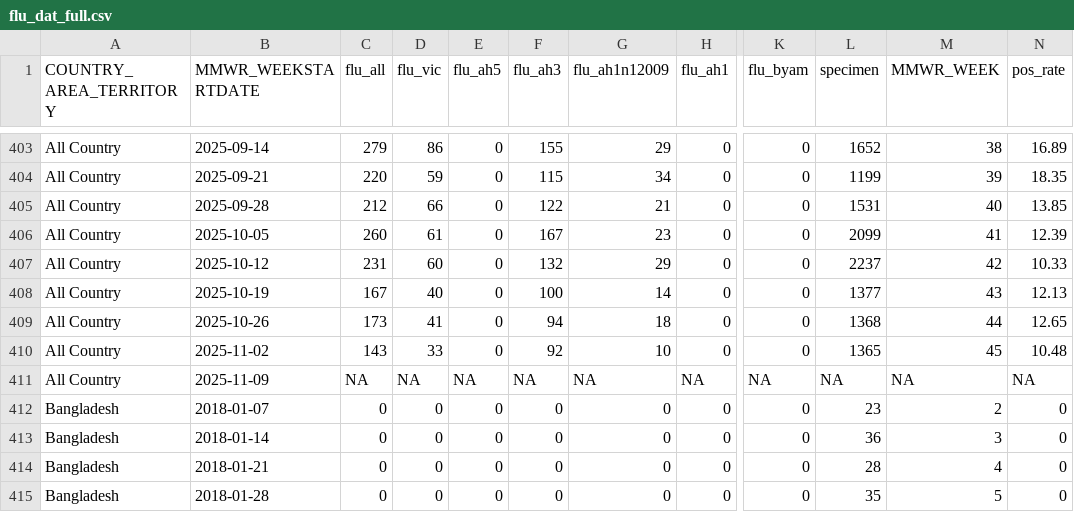
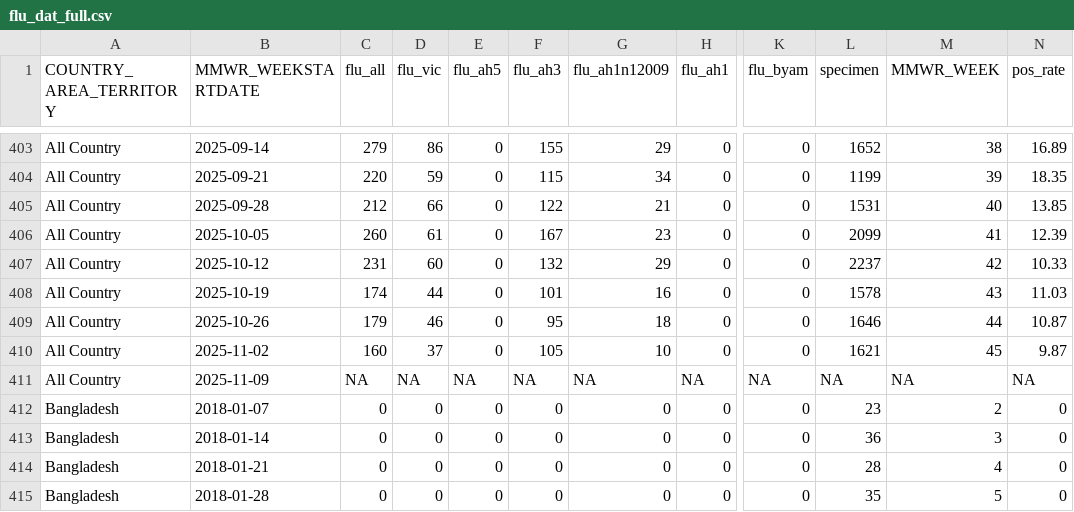
Before and after one commit to Dhihram/WHO_SEAR, a CSV file: Dat/flu_dat_full.csv, drawn as a sheet; only a part is shown, gaps mark what is left out; the diff covers the shown part only; the diff names each change by its address in the sheet, - before the commit and + after, or states it on an @@ line.

```diff
--- a/Dat/flu_dat_full.csv
+++ b/Dat/flu_dat_full.csv
-C408 (flu_all): 167
+C408 (flu_all): 174
-D408 (flu_vic): 40
+D408 (flu_vic): 44
-F408 (flu_ah3): 100
+F408 (flu_ah3): 101
-G408 (flu_ah1n12009): 14
+G408 (flu_ah1n12009): 16
-L408 (specimen): 1377
+L408 (specimen): 1578
-N408 (pos_rate): 12.13
+N408 (pos_rate): 11.03
-C409 (flu_all): 173
+C409 (flu_all): 179
-D409 (flu_vic): 41
+D409 (flu_vic): 46
-F409 (flu_ah3): 94
+F409 (flu_ah3): 95
-L409 (specimen): 1368
+L409 (specimen): 1646
-N409 (pos_rate): 12.65
+N409 (pos_rate): 10.87
-C410 (flu_all): 143
+C410 (flu_all): 160
-D410 (flu_vic): 33
+D410 (flu_vic): 37
-F410 (flu_ah3): 92
+F410 (flu_ah3): 105
-L410 (specimen): 1365
+L410 (specimen): 1621
-N410 (pos_rate): 10.48
+N410 (pos_rate): 9.87
```
Also changed, not shown: 35 edited cells elsewhere in this file, 1 other file.
